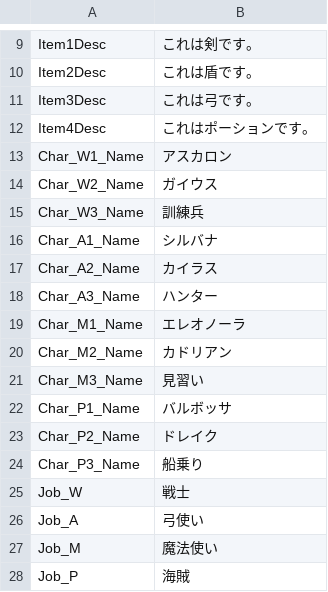
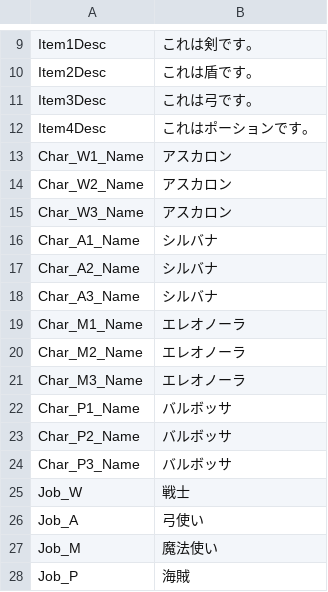
Before and after one commit to Devel-Rocket-ClassRoom/unity-file-ui-study-yoonjisu1201, a CSV file: Assets/Resources/DataTables/StringTableJp.csv, drawn as a sheet; only a part is shown, gaps mark what is left out.

```diff
--- a/Assets/Resources/DataTables/StringTableJp.csv
+++ b/Assets/Resources/DataTables/StringTableJp.csv
@@ -13,13 +13,13 @@ Item4Desc,これはポーションです。
 Char_W1_Name,アスカロン
-Char_W2_Name,ガイウス
-Char_W3_Name,訓練兵
+Char_W2_Name,アスカロン
+Char_W3_Name,アスカロン
 Char_A1_Name,シルバナ
-Char_A2_Name,カイラス
-Char_A3_Name,ハンター
+Char_A2_Name,シルバナ
+Char_A3_Name,シルバナ
 Char_M1_Name,エレオノーラ
-Char_M2_Name,カドリアン
-Char_M3_Name,見習い
+Char_M2_Name,エレオノーラ
+Char_M3_Name,エレオノーラ
 Char_P1_Name,バルボッサ
-Char_P2_Name,ドレイク
-Char_P3_Name,船乗り
+Char_P2_Name,バルボッサ
+Char_P3_Name,バルボッサ
 Job_W,戦士
```
Also changed, not shown: Assets/Resources/DataTables/StringTableEn.csv, Assets/Resources/DataTables/StringTableKr.csv, 22 other files.
